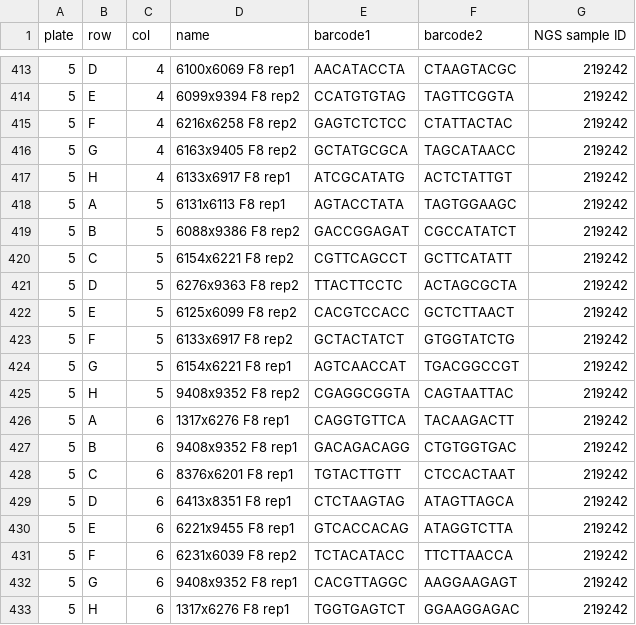
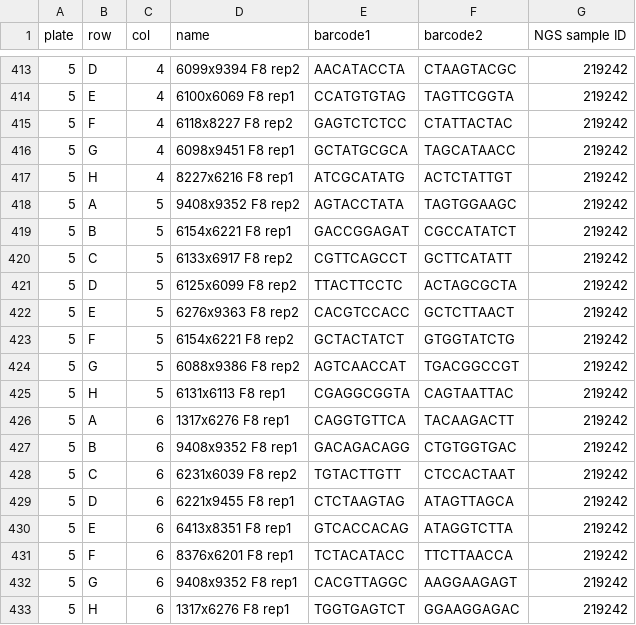
Before and after one commit to ellisztamas/1001crosses, a CSV file: 01_data/02_F8_unaligned_bams/sequencing_plates_original.csv, drawn as a sheet; only a part is shown, gaps mark what is left out; the diff covers the shown part only.

```diff
--- a/01_data/02_F8_unaligned_bams/sequencing_plates_original.csv
+++ b/01_data/02_F8_unaligned_bams/sequencing_plates_original.csv
@@ -413,20 +413,20 @@ plate,row,col,name,barcode1,barcode2,NGS sample ID
-5,D,4,6100x6069 F8 rep1,AACATACCTA,CTAAGTACGC,219242
-5,E,4,6099x9394 F8 rep2,CCATGTGTAG,TAGTTCGGTA,219242
-5,F,4,6216x6258 F8 rep2,GAGTCTCTCC,CTATTACTAC,219242
-5,G,4,6163x9405 F8 rep2,GCTATGCGCA,TAGCATAACC,219242
-5,H,4,6133x6917 F8 rep1,ATCGCATATG,ACTCTATTGT,219242
-5,A,5,6131x6113 F8 rep1,AGTACCTATA,TAGTGGAAGC,219242
-5,B,5,6088x9386 F8 rep2,GACCGGAGAT,CGCCATATCT,219242
-5,C,5,6154x6221 F8 rep2,CGTTCAGCCT,GCTTCATATT,219242
-5,D,5,6276x9363 F8 rep2,TTACTTCCTC,ACTAGCGCTA,219242
-5,E,5,6125x6099 F8 rep2,CACGTCCACC,GCTCTTAACT,219242
-5,F,5,6133x6917 F8 rep2,GCTACTATCT,GTGGTATCTG,219242
-5,G,5,6154x6221 F8 rep1,AGTCAACCAT,TGACGGCCGT,219242
-5,H,5,9408x9352 F8 rep2,CGAGGCGGTA,CAGTAATTAC,219242
+5,D,4,6099x9394 F8 rep2,AACATACCTA,CTAAGTACGC,219242
+5,E,4,6100x6069 F8 rep1,CCATGTGTAG,TAGTTCGGTA,219242
+5,F,4,6118x8227 F8 rep2,GAGTCTCTCC,CTATTACTAC,219242
+5,G,4,6098x9451 F8 rep1,GCTATGCGCA,TAGCATAACC,219242
+5,H,4,8227x6216 F8 rep1,ATCGCATATG,ACTCTATTGT,219242
+5,A,5,9408x9352 F8 rep2,AGTACCTATA,TAGTGGAAGC,219242
+5,B,5,6154x6221 F8 rep1,GACCGGAGAT,CGCCATATCT,219242
+5,C,5,6133x6917 F8 rep2,CGTTCAGCCT,GCTTCATATT,219242
+5,D,5,6125x6099 F8 rep2,TTACTTCCTC,ACTAGCGCTA,219242
+5,E,5,6276x9363 F8 rep2,CACGTCCACC,GCTCTTAACT,219242
+5,F,5,6154x6221 F8 rep2,GCTACTATCT,GTGGTATCTG,219242
+5,G,5,6088x9386 F8 rep2,AGTCAACCAT,TGACGGCCGT,219242
+5,H,5,6131x6113 F8 rep1,CGAGGCGGTA,CAGTAATTAC,219242
 5,A,6,1317x6276 F8 rep1,CAGGTGTTCA,TACAAGACTT,219242
 5,B,6,9408x9352 F8 rep1,GACAGACAGG,CTGTGGTGAC,219242
-5,C,6,8376x6201 F8 rep1,TGTACTTGTT,CTCCACTAAT,219242
-5,D,6,6413x8351 F8 rep1,CTCTAAGTAG,ATAGTTAGCA,219242
-5,E,6,6221x9455 F8 rep1,GTCACCACAG,ATAGGTCTTA,219242
-5,F,6,6231x6039 F8 rep2,TCTACATACC,TTCTTAACCA,219242
+5,C,6,6231x6039 F8 rep2,TGTACTTGTT,CTCCACTAAT,219242
+5,D,6,6221x9455 F8 rep1,CTCTAAGTAG,ATAGTTAGCA,219242
+5,E,6,6413x8351 F8 rep1,GTCACCACAG,ATAGGTCTTA,219242
+5,F,6,8376x6201 F8 rep1,TCTACATACC,TTCTTAACCA,219242
 5,G,6,9408x9352 F8 rep1,CACGTTAGGC,AAGGAAGAGT,219242
```
Also changed, not shown: 27 edited cells elsewhere in this file, 1 other file.
